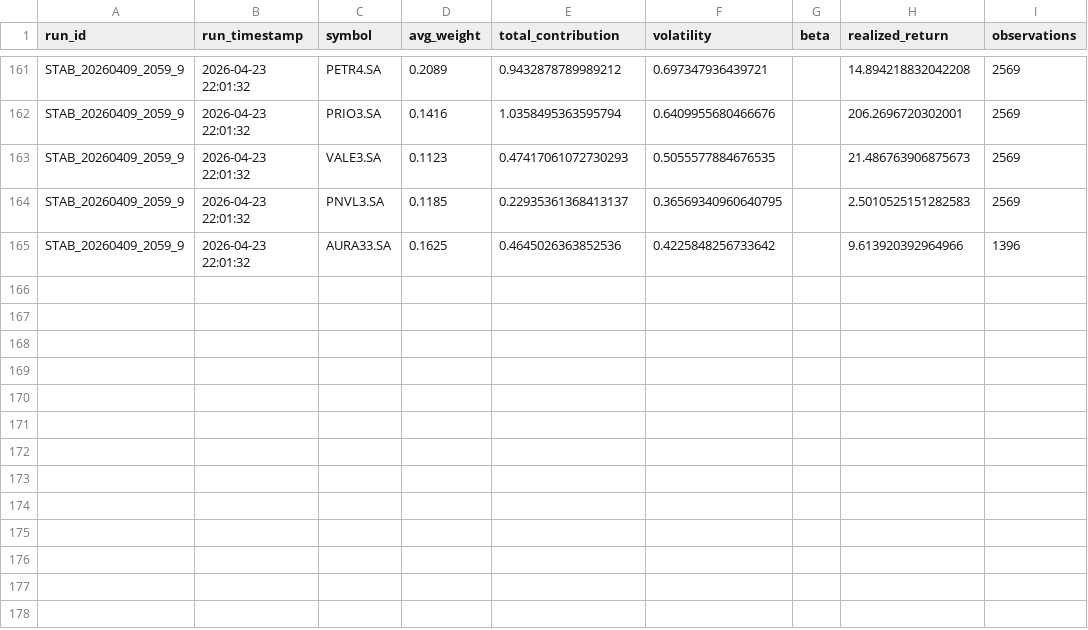
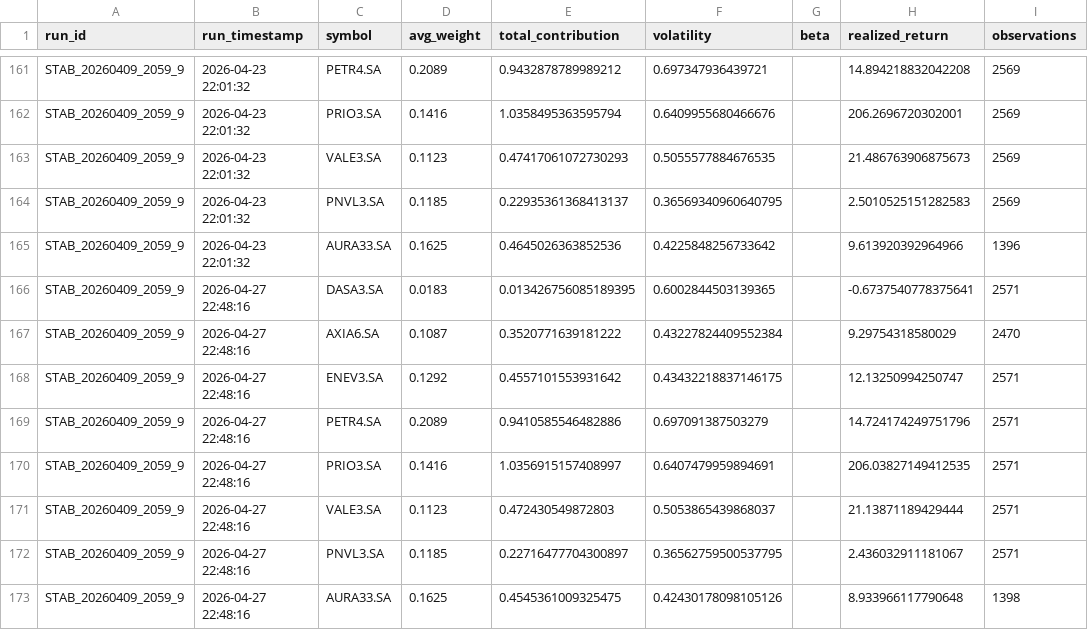
Before and after one commit to gabrielcamposic/PortfolioESG, a CSV file: data/Results/asset_attribution_history.csv, drawn as a sheet; only a part is shown, gaps mark what is left out; the diff names each change by its address in the sheet, - before the commit and + after, or states it on an @@ line.

Commit message:
fix: update portfolio pipeline, results, and parsing logic to improve ticker symbol resolution and data tracking. + run id 20260427-221450

```diff
--- a/data/Results/asset_attribution_history.csv
+++ b/data/Results/asset_attribution_history.csv
+row 166: STAB_20260409_2059_9 | 2026-04-27 22:48:16 | DASA3.SA | 0.0183 | 0.013426756085189395 | 0.6002844503139365 |  | -0.6737540778375641 | 2571
+row 167: STAB_20260409_2059_9 | 2026-04-27 22:48:16 | AXIA6.SA | 0.1087 | 0.3520771639181222 | 0.43227824409552384 |  | 9.29754318580029 | 2470
+row 168: STAB_20260409_2059_9 | 2026-04-27 22:48:16 | ENEV3.SA | 0.1292 | 0.4557101553931642 | 0.43432218837146175 |  | 12.13250994250747 | 2571
+row 169: STAB_20260409_2059_9 | 2026-04-27 22:48:16 | PETR4.SA | 0.2089 | 0.9410585546482886 | 0.697091387503279 |  | 14.724174249751796 | 2571
+row 170: STAB_20260409_2059_9 | 2026-04-27 22:48:16 | PRIO3.SA | 0.1416 | 1.0356915157408997 | 0.6407479959894691 |  | 206.03827149412535 | 2571
+row 171: STAB_20260409_2059_9 | 2026-04-27 22:48:16 | VALE3.SA | 0.1123 | 0.472430549872803 | 0.5053865439868037 |  | 21.13871189429444 | 2571
+row 172: STAB_20260409_2059_9 | 2026-04-27 22:48:16 | PNVL3.SA | 0.1185 | 0.22716477704300897 | 0.36562759500537795 |  | 2.436032911181067 | 2571
+row 173: STAB_20260409_2059_9 | 2026-04-27 22:48:16 | AURA33.SA | 0.1625 | 0.4545361009325475 | 0.42430178098105126 |  | 8.933966117790648 | 1398
```
Also changed, not shown: data/Results/ga_fitness_noise_db.csv, data/Results/performance_windows_history.csv, 21 other files.
